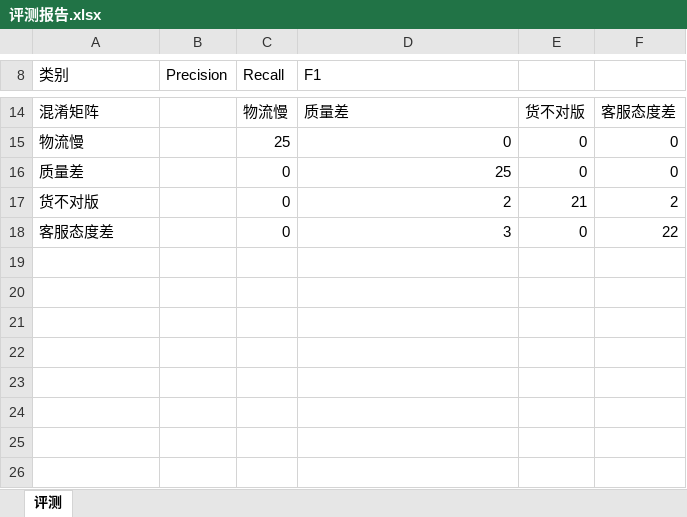
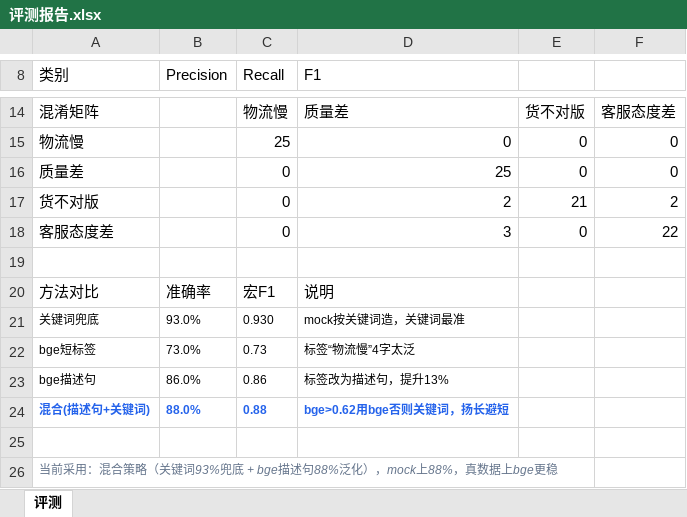
Before and after one commit to Yenefa/bad-review-translator, an Excel workbook: data/评测报告.xlsx, sheet 评测, drawn as a sheet; only a part is shown, gaps mark what is left out; values as stored, in another font and other column widths than the file's, no borders; the diff names each change by its address in the sheet, - before the commit and + after, or states it on an @@ line.

```diff
--- a/data/评测报告.xlsx (sheet 评测)
+++ b/data/评测报告.xlsx (sheet 评测)
+row 19: (empty)
+row 20: 方法对比 | 准确率 | 宏F1 | 说明
+row 21: 关键词兜底 | 93.0% | 0.930 | mock按关键词造，关键词最准
+row 22: bge短标签 | 73.0% | 0.73 | 标签“物流慢”4字太泛
+row 23: bge描述句 | 86.0% | 0.86 | 标签改为描述句，提升13%
+row 24: 混合(描述句+关键词) | 88.0% | 0.88 | bge>0.62用bge否则关键词，扬长避短
+row 25: (empty)
+row 26: 当前采用：混合策略（关键词93%兜底 + bge描述句88%泛化），mock上88%，真数据上bge更稳
```
Also changed, not shown: data/mock_100_已分析.xlsx, 4 other files.
